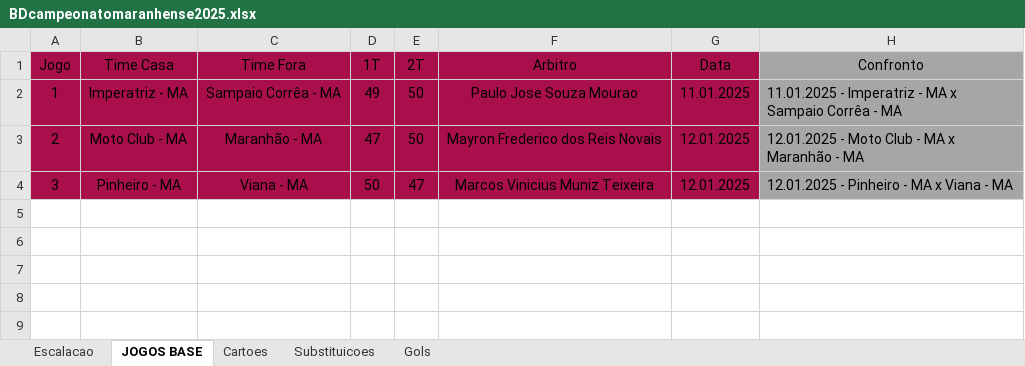
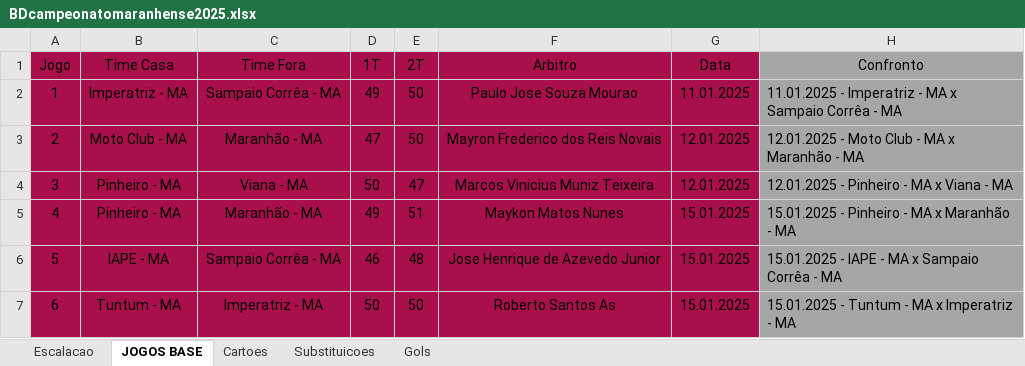
Before and after one commit to vilanovaandrew/streamlit_ma, an Excel workbook: BDcampeonatomaranhense2025.xlsx, sheet JOGOS BASE, drawn as a sheet; values as stored, in another font and other column widths than the file's, no borders; the diff names each change by its address in the sheet, - before the commit and + after, or states it on an @@ line.

```diff
--- a/BDcampeonatomaranhense2025.xlsx (sheet JOGOS BASE)
+++ b/BDcampeonatomaranhense2025.xlsx (sheet JOGOS BASE)
+row 5: 4 | Pinheiro - MA | Maranhão - MA | 49 | 51 | Maykon Matos Nunes | 15.01.2025 | 15.01.2025 - Pinheiro - MA x Maranhão - MA
+row 6: 5 | IAPE - MA | Sampaio Corrêa - MA | 46 | 48 | Jose Henrique de Azevedo Junior | 15.01.2025 | 15.01.2025 - IAPE - MA x Sampaio Corrêa - MA
+row 7: 6 | Tuntum - MA | Imperatriz - MA | 50 | 50 | Roberto Santos As | 15.01.2025 | 15.01.2025 - Tuntum - MA x Imperatriz - MA
```
Also changed, not shown: sheet Escalacao, sheet Substituicoes, sheet Cartoes.
